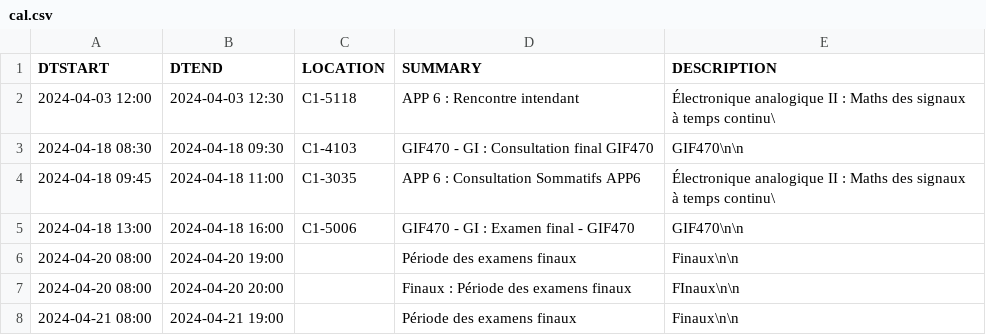
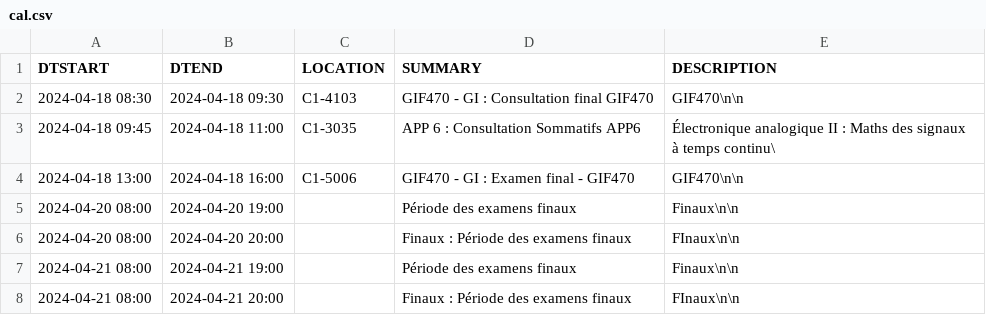
Before and after one commit to mdaoustUdeS/gegi-horarius, a CSV file: data/cal.csv, drawn as a sheet; only a part is shown; the shorter side is filled out with more unchanged rows.

```diff
--- a/data/cal.csv
+++ b/data/cal.csv
@@ -1,3 +1,2 @@
 DTSTART,DTEND,LOCATION,SUMMARY,DESCRIPTION
-2024-04-03 12:00,2024-04-03 12:30,"C1-5118","APP 6 : Rencontre intendant","Électronique analogique II : Maths des signaux à temps continu\"
 2024-04-18 08:30,2024-04-18 09:30,"C1-4103","GIF470 - GI : Consultation final GIF470","GIF470\n\n"
```
